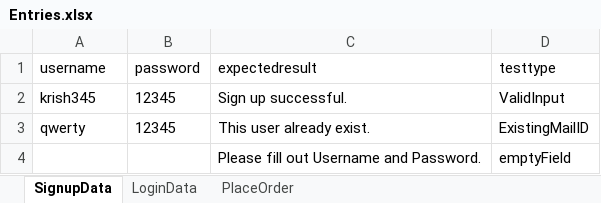
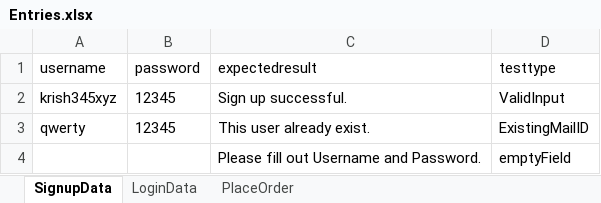
Before and after one commit to Gopalakrishnan47/MiniProject-DemoBlaze, an Excel workbook: target/test-classes/data/Entries.xlsx, sheet SignupData, drawn as a sheet; values as stored, in another font and other column widths than the file's, no borders; the diff names each change by its address in the sheet, - before the commit and + after, or states it on an @@ line.

```diff
--- a/target/test-classes/data/Entries.xlsx (sheet SignupData)
+++ b/target/test-classes/data/Entries.xlsx (sheet SignupData)
-A2 (username): krish345
+A2 (username): krish345xyz
```
Also changed, not shown: 28 other files.
